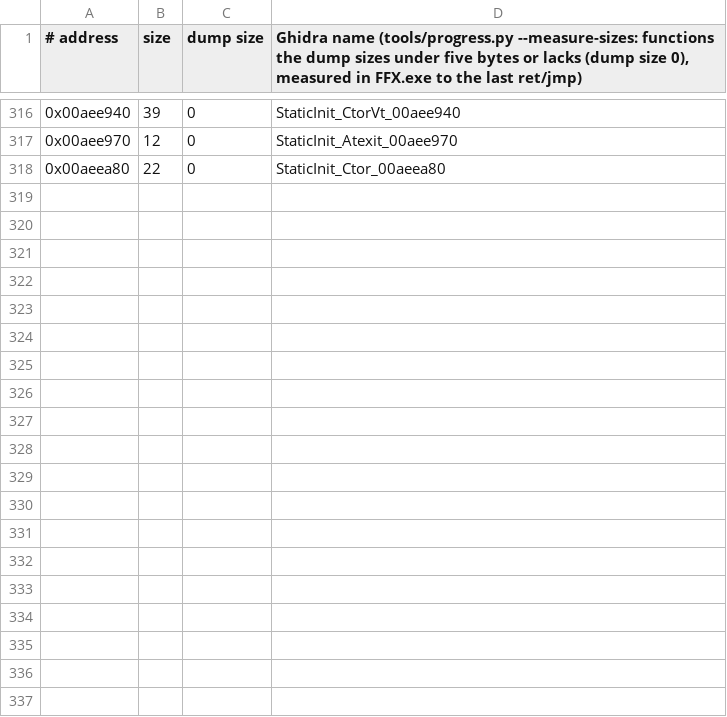
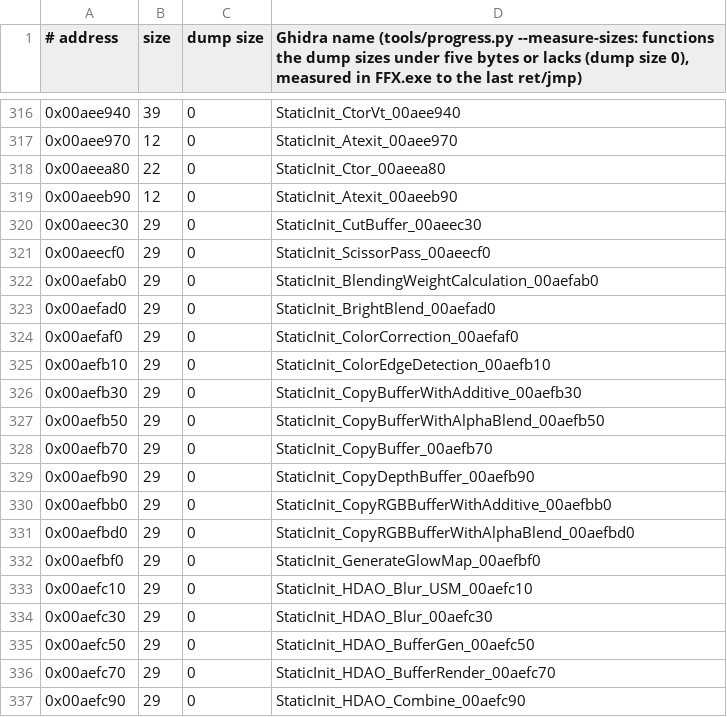
Before and after one commit to yutamago/ffx-rust, a TSV file: symbols/sizes.tsv, drawn as a sheet; only a part is shown, gaps mark what is left out; the diff covers the shown part only; the diff names each change by its address in the sheet, - before the commit and + after, or states it on an @@ line.

Commit message:
M5 static-init-b batch 2: 39 more CRT static initialisers ported
Hooks the 39 bulk rows of list entries 51-100 (class descriptors, type
enums, render pass types, atexit-only and constructors; see batch 1).
Their 30 dump-less labels get measured sizes in symbols/sizes.tsv (only
the StaticInit_ rows; the regeneration's other rows are left out).
The odd shapes of this window (11 entries: list walks, PhyreMalloc
copies, import stores, float constants, jump thunks) stay listed.

Gates: parity tests pass on the image, the field and the battle
snapshots (5 tests); check-ported 0 problems (15241 ported),
check-clobber 0 eax reads, check-callwidth/thisarg/callconv/argslots/
tailargs 0; fmt, 32-bit clippy, build-hook clean. The mutation run of
batch 1 covers the bridges, which did not change.

```diff
--- a/symbols/sizes.tsv
+++ b/symbols/sizes.tsv
+row 319: 0x00aeeb90 | 12 | 0 | StaticInit_Atexit_00aeeb90
+row 320: 0x00aeec30 | 29 | 0 | StaticInit_CutBuffer_00aeec30
+row 321: 0x00aeecf0 | 29 | 0 | StaticInit_ScissorPass_00aeecf0
+row 322: 0x00aefab0 | 29 | 0 | StaticInit_BlendingWeightCalculation_00aefab0
+row 323: 0x00aefad0 | 29 | 0 | StaticInit_BrightBlend_00aefad0
+row 324: 0x00aefaf0 | 29 | 0 | StaticInit_ColorCorrection_00aefaf0
+row 325: 0x00aefb10 | 29 | 0 | StaticInit_ColorEdgeDetection_00aefb10
+row 326: 0x00aefb30 | 29 | 0 | StaticInit_CopyBufferWithAdditive_00aefb30
+row 327: 0x00aefb50 | 29 | 0 | StaticInit_CopyBufferWithAlphaBlend_00aefb50
+row 328: 0x00aefb70 | 29 | 0 | StaticInit_CopyBuffer_00aefb70
+row 329: 0x00aefb90 | 29 | 0 | StaticInit_CopyDepthBuffer_00aefb90
+row 330: 0x00aefbb0 | 29 | 0 | StaticInit_CopyRGBBufferWithAdditive_00aefbb0
+row 331: 0x00aefbd0 | 29 | 0 | StaticInit_CopyRGBBufferWithAlphaBlend_00aefbd0
+row 332: 0x00aefbf0 | 29 | 0 | StaticInit_GenerateGlowMap_00aefbf0
+row 333: 0x00aefc10 | 29 | 0 | StaticInit_HDAO_Blur_USM_00aefc10
+row 334: 0x00aefc30 | 29 | 0 | StaticInit_HDAO_Blur_00aefc30
+row 335: 0x00aefc50 | 29 | 0 | StaticInit_HDAO_BufferGen_00aefc50
+row 336: 0x00aefc70 | 29 | 0 | StaticInit_HDAO_BufferRender_00aefc70
+row 337: 0x00aefc90 | 29 | 0 | StaticInit_HDAO_Combine_00aefc90
```
Also changed, not shown: 11 added rows elsewhere in this file, 2 other files.
